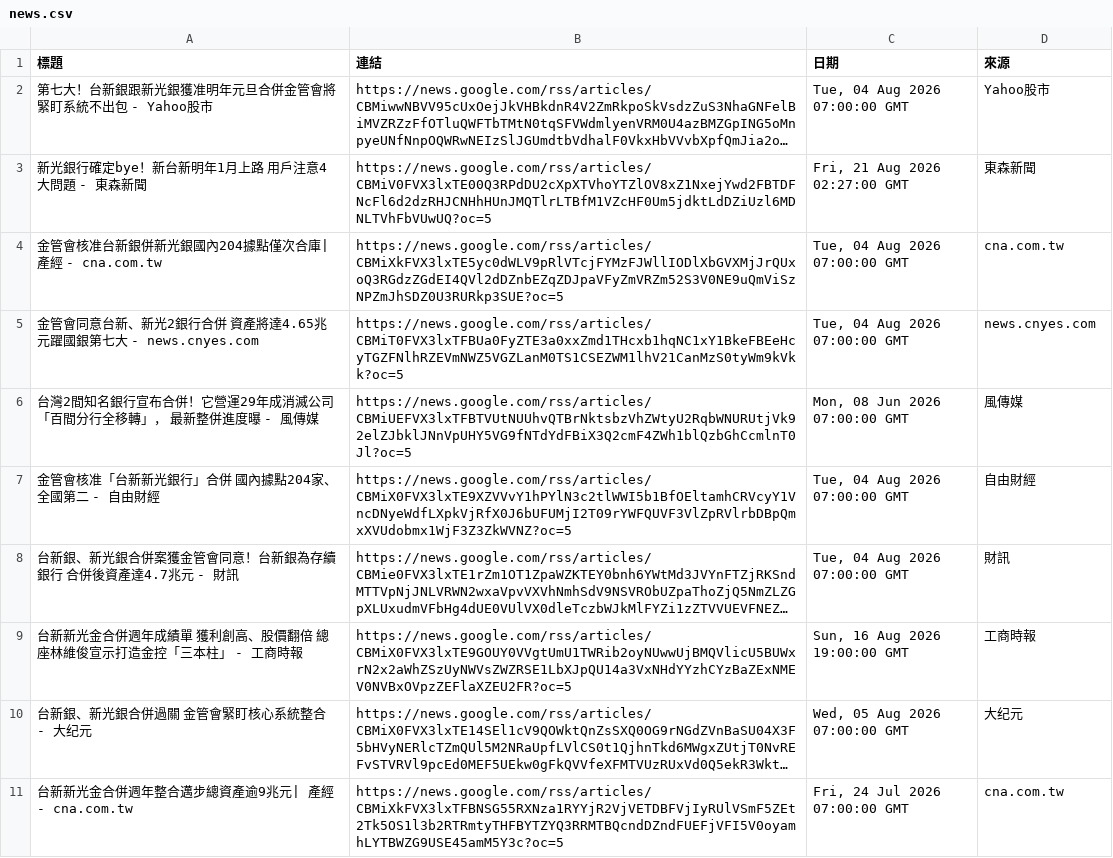
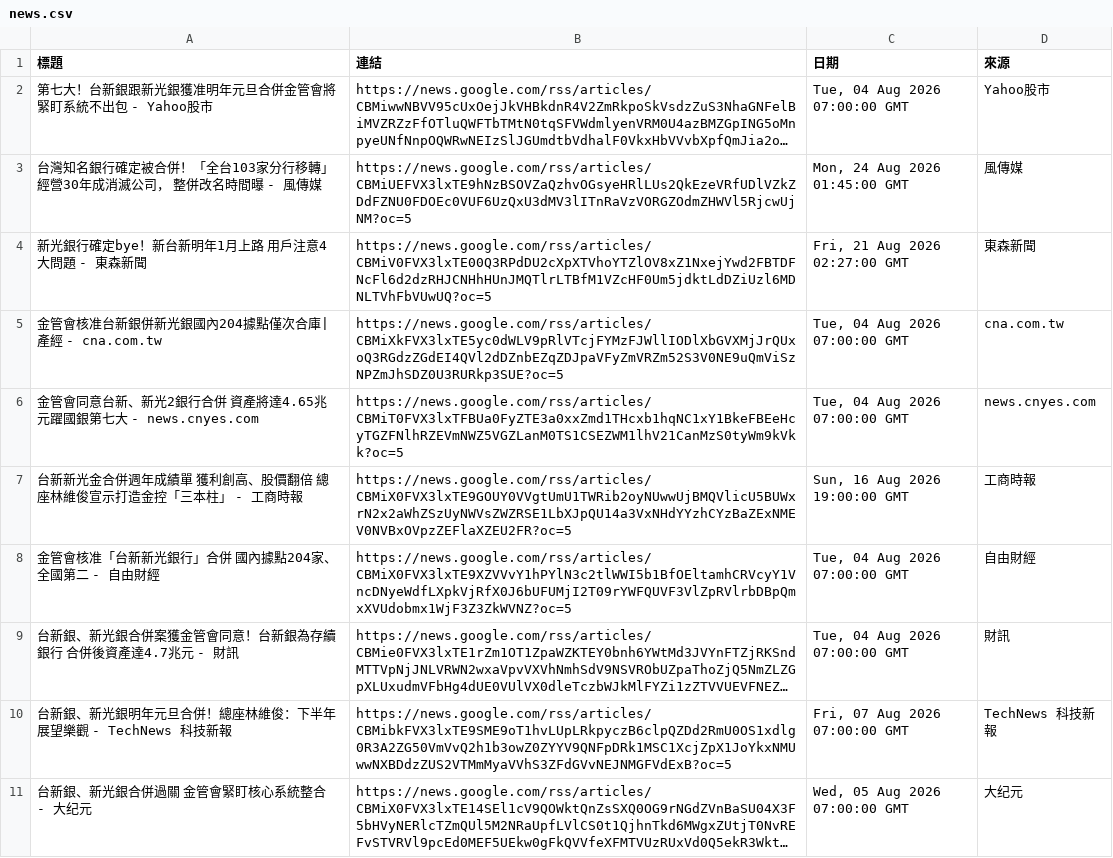
Before and after one commit to HsienLee/GeminiAPI-workflow-project, a CSV file: news.csv, drawn as a sheet; long unchanged cells end in …; removed rows and columns are numbered as before the commit, all else as after; the diff names each change by its address in the sheet, - before the commit and + after, or states it on an @@ line.

```diff
--- a/news.csv
+++ b/news.csv
+row 3: 台灣知名銀行確定被合併！「全台103家分行移轉」經營30年成消滅公司， 整併改名時間曝 - 風傳媒 | https://news.google.com/rss/articles/CBMiUEFVX3lxTE9hNzBSOVZaQzhvOGsyeHRlLUs2QkEzeVRfUDlVZkZDdFZNU0FDOEc0VUF6UzQxU3dMV3lITnRaVzVORGZOdmZHWVl5RjcwUjNM?oc=5 | Mon, 24 Aug 2026 01:45:00 GMT | 風傳媒
-row 6: 台灣2間知名銀行宣布合併！它營運29年成消滅公司「百間分行全移轉」， 最新整併進度曝 - 風傳媒 | https://news.google.com/rss/articles/CBMiUEFVX3lxTFBTVUtNUUhvQTBrNktsbzVhZWtyU2RqbWNURUtjVk92elZJbklJNnVpUHY5VG9fNTdYdFBiX3Q2cmF4ZWh1blQzbGhCcmlnT0Jl?oc=5 | Mon, 08 Jun 2026 07:00:00 GMT | 風傳媒
@@ row 9 moved to row 7: 台新新光金合併週年成績單 獲利創高、股價翻倍 總座林維俊宣示打造金控「三本柱」 … @@
+row 10: 台新銀、新光銀明年元旦合併！總座林維俊：下半年展望樂觀 - TechNews 科技新報 | https://news.google.com/rss/articles/CBMibkFVX3lxTE9SME9oT1hvLUpLRkpyczB6clpQZDd2RmU0OS1xdlg0R3A2ZG50VmVvQ2h1b3owZ0ZYYV9QNFpDRk1MSC1XcjZpX1JoYkxNMUwwNXBDdzZUS2VTMmMyaVVhS3ZFdGVvNEJNMGFVdExB?oc=5 | Fri, 07 Aug 2026 07:00:00 GMT | TechNews 科技新報
-row 11: 台新新光金合併週年整合邁步總資產逾9兆元| 產經 - cna.com.tw | https://news.google.com/rss/articles/CBMiXkFVX3lxTFBNSG55RXNza1RYYjR2VjVETDBFVjIyRUlVSmF5ZEt2Tk5OS1l3b2RTRmtyTHFBYTZYQ3RRMTBQcndDZndFUEFjVFI5V0oyamhLYTBWZG9USE45amM5Y3c?oc=5 | Fri, 24 Jul 2026 07:00:00 GMT | cna.com.tw
```
Also changed, not shown: 2 other files.
